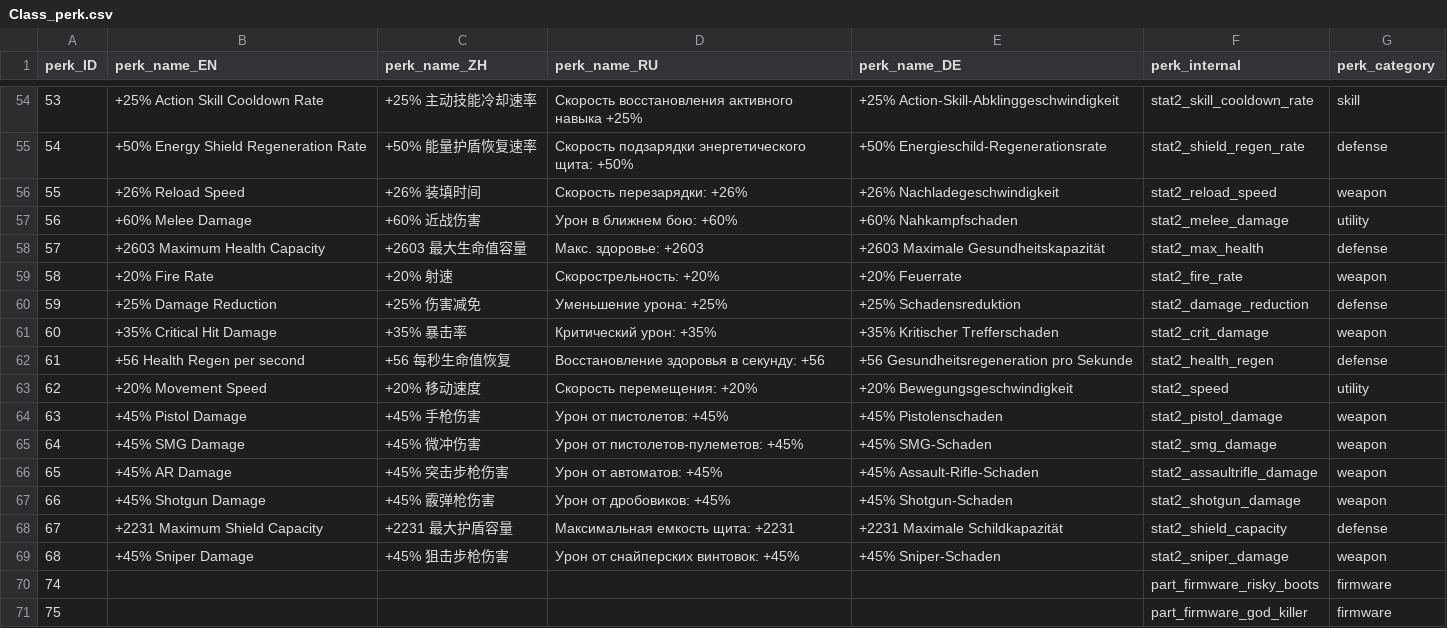
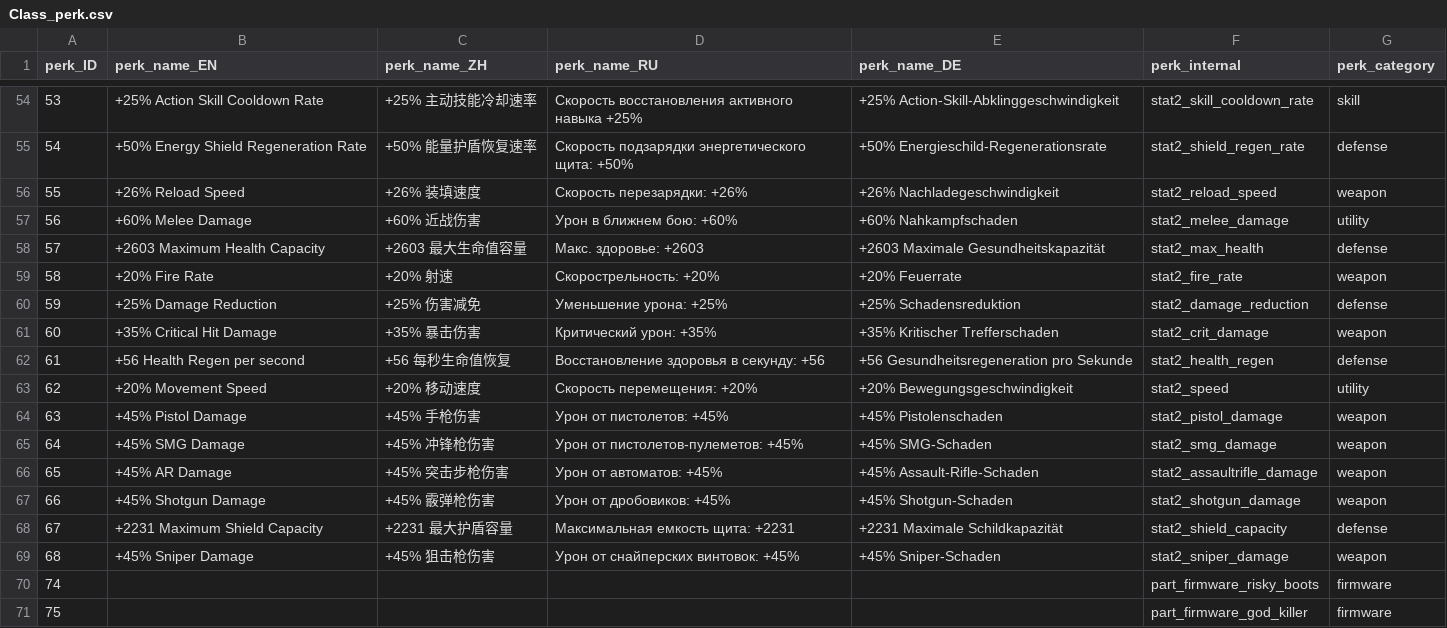
Before and after one commit to superexboom/Borderlands4-SaveEditor, a CSV file: data/class_mods/Class_perk.csv, drawn as a sheet; only a part is shown, gaps mark what is left out; the diff covers the shown part only.

```diff
--- a/data/class_mods/Class_perk.csv
+++ b/data/class_mods/Class_perk.csv
@@ -55,3 +55,3 @@
 54,+50% Energy Shield Regeneration Rate,+50% 能量护盾恢复速率,Скорость подзарядки энергетического щита: +50%,+50% Energieschild-Regenerationsrate,stat2_shield_regen_rate,defense
-55,+26% Reload Speed,+26% 装填时间,Скорость перезарядки: +26%,+26% Nachladegeschwindigkeit,stat2_reload_speed,weapon
+55,+26% Reload Speed,+26% 装填速度,Скорость перезарядки: +26%,+26% Nachladegeschwindigkeit,stat2_reload_speed,weapon
 56,+60% Melee Damage,+60% 近战伤害,Урон в ближнем бою: +60%,+60% Nahkampfschaden,stat2_melee_damage,utility
@@ -60,3 +60,3 @@
 59,+25% Damage Reduction,+25% 伤害减免,Уменьшение урона: +25%,+25% Schadensreduktion,stat2_damage_reduction,defense
-60,+35% Critical Hit Damage,+35% 暴击率,Критический урон: +35%,+35% Kritischer Trefferschaden,stat2_crit_damage,weapon
+60,+35% Critical Hit Damage,+35% 暴击伤害,Критический урон: +35%,+35% Kritischer Trefferschaden,stat2_crit_damage,weapon
 61,+56 Health Regen per second,+56 每秒生命值恢复,Восстановление здоровья в секунду: +56,+56 Gesundheitsregeneration pro Sekunde,stat2_health_regen,defense
@@ -64,3 +64,3 @@
 63,+45% Pistol Damage,+45% 手枪伤害,Урон от пистолетов: +45%,+45% Pistolenschaden,stat2_pistol_damage,weapon
-64,+45% SMG Damage,+45% 微冲伤害,Урон от пистолетов-пулеметов: +45%,+45% SMG-Schaden,stat2_smg_damage,weapon
+64,+45% SMG Damage,+45% 冲锋枪伤害,Урон от пистолетов-пулеметов: +45%,+45% SMG-Schaden,stat2_smg_damage,weapon
 65,+45% AR Damage,+45% 突击步枪伤害,Урон от автоматов: +45%,+45% Assault-Rifle-Schaden,stat2_assaultrifle_damage,weapon
@@ -68,3 +68,3 @@
 67,+2231 Maximum Shield Capacity,+2231 最大护盾容量,Максимальная емкость щита: +2231,+2231 Maximale Schildkapazität,stat2_shield_capacity,defense
-68,+45% Sniper Damage,+45% 狙击步枪伤害,Урон от снайперских винтовок: +45%,+45% Sniper-Schaden,stat2_sniper_damage,weapon
+68,+45% Sniper Damage,+45% 狙击枪伤害,Урон от снайперских винтовок: +45%,+45% Sniper-Schaden,stat2_sniper_damage,weapon
 74,,,,,part_firmware_risky_boots,firmware
```
Also changed, not shown: 5 edited cells elsewhere in this file, data/enhancement/Enhancement_perk.csv, 7 other files.
